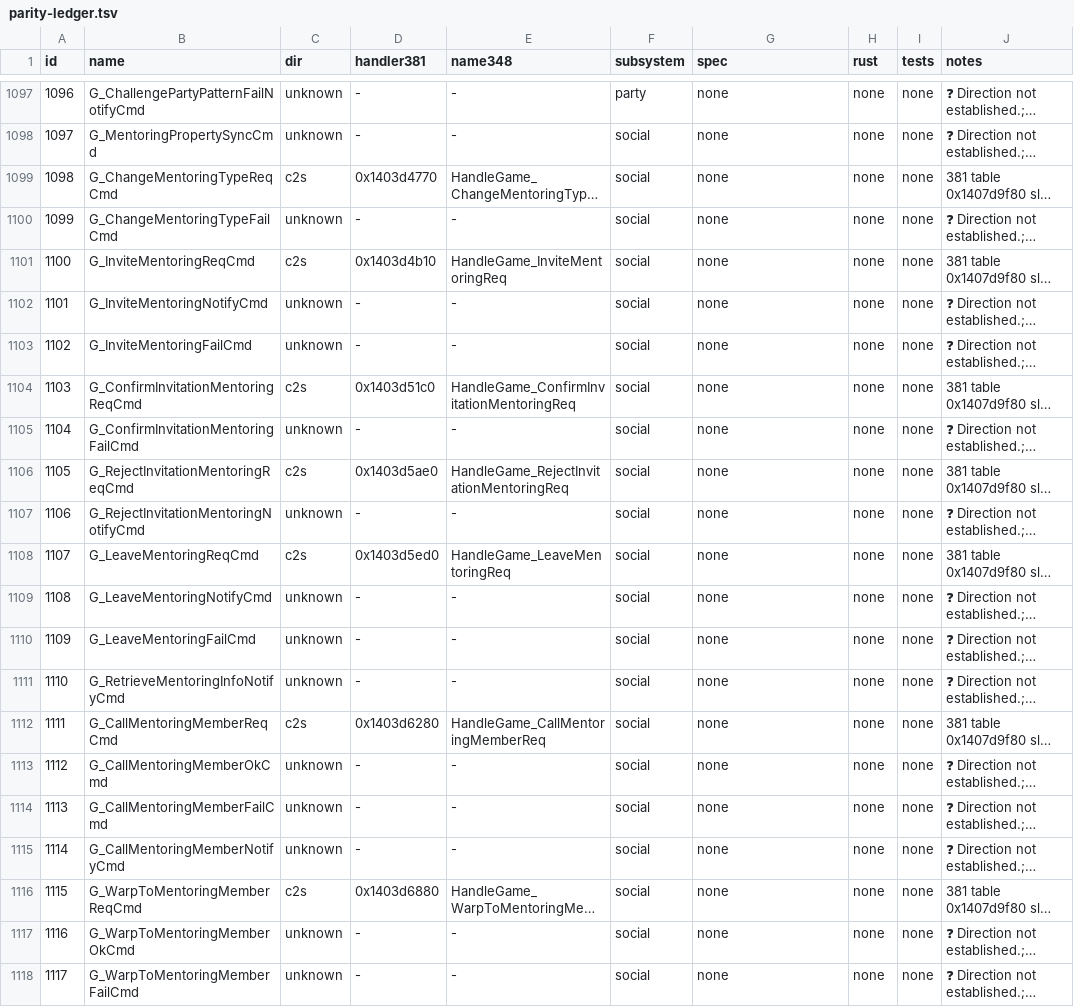
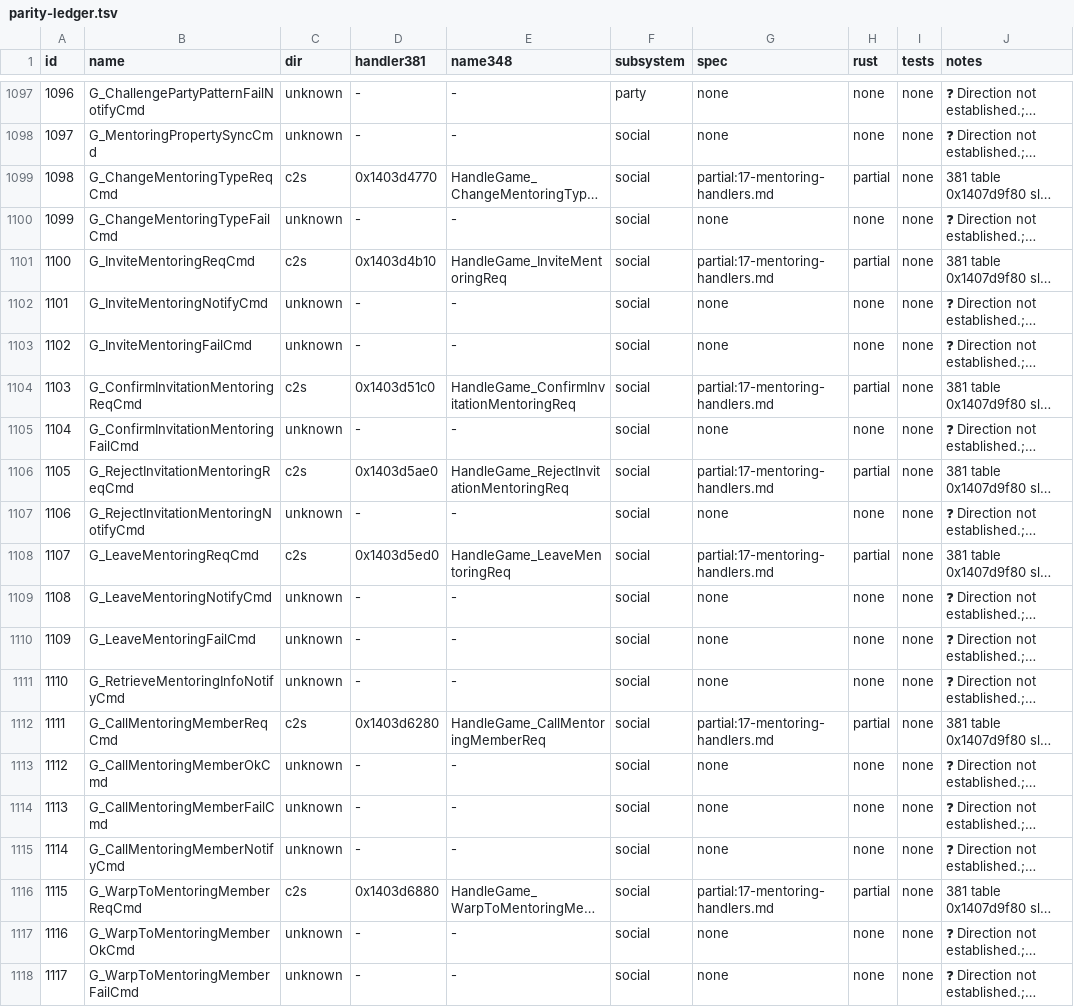
Before and after one commit to I-Juzi/slopemulator, a TSV file: Docs/Server/GameDaemon/parity-ledger.tsv, drawn as a sheet; only a part is shown, gaps mark what is left out; long unchanged cells end in …; the diff covers the shown part only; the diff names each change by its address in the sheet, - before the commit and + after, or states it on an @@ line.

```diff
--- a/Docs/Server/GameDaemon/parity-ledger.tsv
+++ b/Docs/Server/GameDaemon/parity-ledger.tsv
-G1099 (spec): none
+G1099 (spec): partial:17-mentoring-handlers.md
-H1099 (rust): none
+H1099 (rust): partial
-G1101 (spec): none
+G1101 (spec): partial:17-mentoring-handlers.md
-H1101 (rust): none
+H1101 (rust): partial
-G1104 (spec): none
+G1104 (spec): partial:17-mentoring-handlers.md
-H1104 (rust): none
+H1104 (rust): partial
-G1106 (spec): none
+G1106 (spec): partial:17-mentoring-handlers.md
-H1106 (rust): none
+H1106 (rust): partial
-G1108 (spec): none
+G1108 (spec): partial:17-mentoring-handlers.md
-H1108 (rust): none
+H1108 (rust): partial
-G1112 (spec): none
+G1112 (spec): partial:17-mentoring-handlers.md
-H1112 (rust): none
+H1112 (rust): partial
-G1116 (spec): none
+G1116 (spec): partial:17-mentoring-handlers.md
-H1116 (rust): none
+H1116 (rust): partial
```
Also changed, not shown: 14 edited cells elsewhere in this file, 9 other files.
